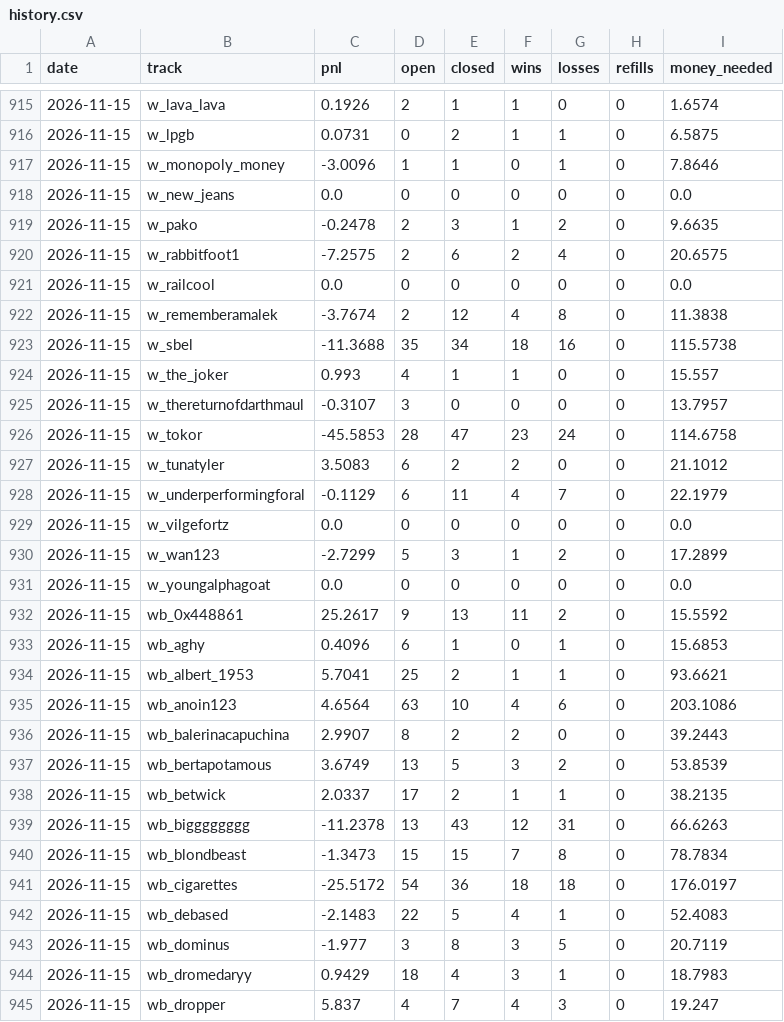
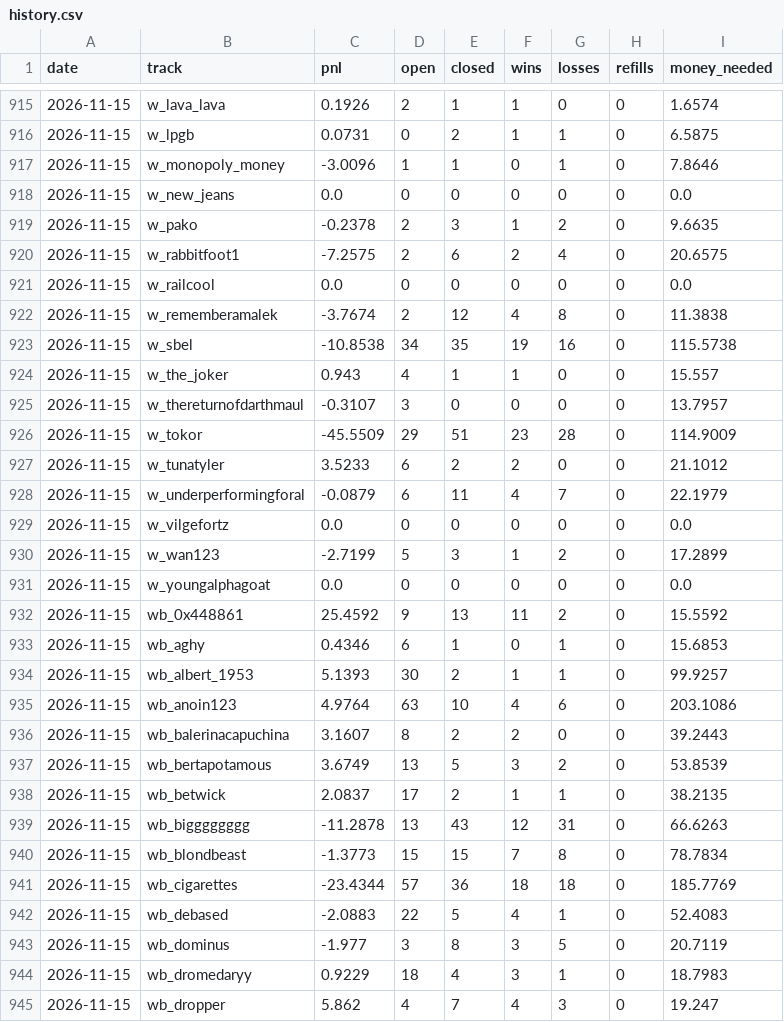
Before and after one commit to palsk1/poly-paper-bot, a CSV file: state/history.csv, drawn as a sheet; only a part is shown, gaps mark what is left out; the diff covers the shown part only.

```diff
--- a/state/history.csv
+++ b/state/history.csv
@@ -918,3 +918,3 @@ date,track,pnl,open,closed,wins,losses,refills,money_needed
 2026-11-15,w_new_jeans,0.0,0,0,0,0,0,0.0
-2026-11-15,w_pako,-0.2478,2,3,1,2,0,9.6635
+2026-11-15,w_pako,-0.2378,2,3,1,2,0,9.6635
 2026-11-15,w_rabbitfoot1,-7.2575,2,6,2,4,0,20.6575
@@ -922,24 +922,24 @@ date,track,pnl,open,closed,wins,losses,refills,money_needed
 2026-11-15,w_rememberamalek,-3.7674,2,12,4,8,0,11.3838
-2026-11-15,w_sbel,-11.3688,35,34,18,16,0,115.5738
-2026-11-15,w_the_joker,0.993,4,1,1,0,0,15.557
+2026-11-15,w_sbel,-10.8538,34,35,19,16,0,115.5738
+2026-11-15,w_the_joker,0.943,4,1,1,0,0,15.557
 2026-11-15,w_thereturnofdarthmaul,-0.3107,3,0,0,0,0,13.7957
-2026-11-15,w_tokor,-45.5853,28,47,23,24,0,114.6758
-2026-11-15,w_tunatyler,3.5083,6,2,2,0,0,21.1012
-2026-11-15,w_underperformingforal,-0.1129,6,11,4,7,0,22.1979
+2026-11-15,w_tokor,-45.5509,29,51,23,28,0,114.9009
+2026-11-15,w_tunatyler,3.5233,6,2,2,0,0,21.1012
+2026-11-15,w_underperformingforal,-0.0879,6,11,4,7,0,22.1979
 2026-11-15,w_vilgefortz,0.0,0,0,0,0,0,0.0
-2026-11-15,w_wan123,-2.7299,5,3,1,2,0,17.2899
+2026-11-15,w_wan123,-2.7199,5,3,1,2,0,17.2899
 2026-11-15,w_youngalphagoat,0.0,0,0,0,0,0,0.0
-2026-11-15,wb_0x448861,25.2617,9,13,11,2,0,15.5592
-2026-11-15,wb_aghy,0.4096,6,1,0,1,0,15.6853
-2026-11-15,wb_albert_1953,5.7041,25,2,1,1,0,93.6621
-2026-11-15,wb_anoin123,4.6564,63,10,4,6,0,203.1086
-2026-11-15,wb_balerinacapuchina,2.9907,8,2,2,0,0,39.2443
+2026-11-15,wb_0x448861,25.4592,9,13,11,2,0,15.5592
+2026-11-15,wb_aghy,0.4346,6,1,0,1,0,15.6853
+2026-11-15,wb_albert_1953,5.1393,30,2,1,1,0,99.9257
+2026-11-15,wb_anoin123,4.9764,63,10,4,6,0,203.1086
+2026-11-15,wb_balerinacapuchina,3.1607,8,2,2,0,0,39.2443
 2026-11-15,wb_bertapotamous,3.6749,13,5,3,2,0,53.8539
-2026-11-15,wb_betwick,2.0337,17,2,1,1,0,38.2135
-2026-11-15,wb_bigggggggg,-11.2378,13,43,12,31,0,66.6263
-2026-11-15,wb_blondbeast,-1.3473,15,15,7,8,0,78.7834
-2026-11-15,wb_cigarettes,-25.5172,54,36,18,18,0,176.0197
-2026-11-15,wb_debased,-2.1483,22,5,4,1,0,52.4083
+2026-11-15,wb_betwick,2.0837,17,2,1,1,0,38.2135
+2026-11-15,wb_bigggggggg,-11.2878,13,43,12,31,0,66.6263
+2026-11-15,wb_blondbeast,-1.3773,15,15,7,8,0,78.7834
+2026-11-15,wb_cigarettes,-23.4344,57,36,18,18,0,185.7769
+2026-11-15,wb_debased,-2.0883,22,5,4,1,0,52.4083
 2026-11-15,wb_dominus,-1.977,3,8,3,5,0,20.7119
-2026-11-15,wb_dromedaryy,0.9429,18,4,3,1,0,18.7983
-2026-11-15,wb_dropper,5.837,4,7,4,3,0,19.247
+2026-11-15,wb_dromedaryy,0.9229,18,4,3,1,0,18.7983
+2026-11-15,wb_dropper,5.862,4,7,4,3,0,19.247
```
Also changed, not shown: 99 edited cells elsewhere in this file, 10 other files.
